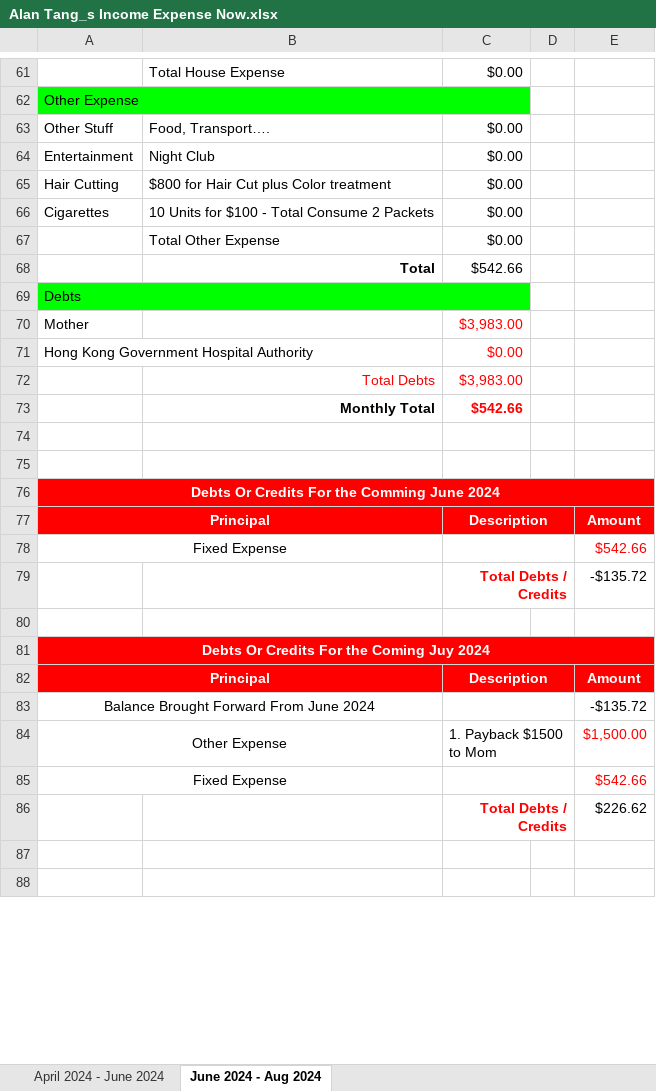
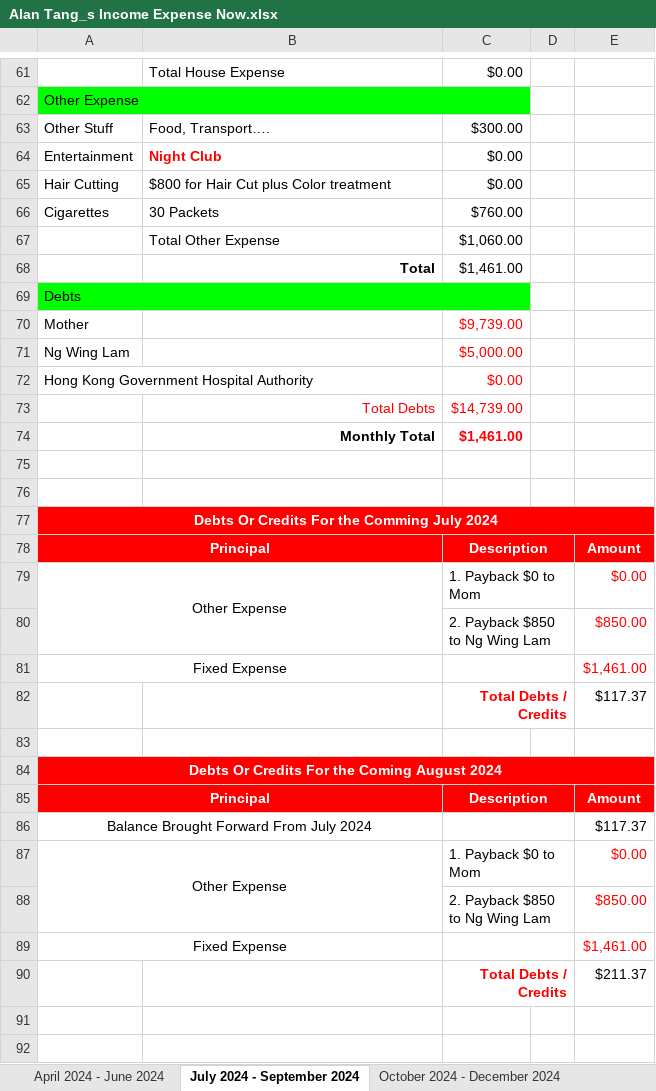
Before and after one commit to singluntang/Income-Expenditure-Forecast, an Excel workbook: Alan Tang_s Income Expense Now.xlsx, sheet July 2024 - September 2024, drawn as a sheet; only a part is shown, gaps mark what is left out; values as stored, in another font and other column widths than the file's, no borders; conditional formats not drawn; removed rows and columns are numbered as before the commit, all else as after; the diff covers the shown part only; the diff names each change by its address in the sheet, - before the commit and + after, or states it on an @@ line.

Commit message:
docs: Alan Tang_s Income Expense Now updated

```diff
--- a/Alan Tang_s Income Expense Now.xlsx (sheet July 2024 - September 2024)
+++ b/Alan Tang_s Income Expense Now.xlsx (sheet July 2024 - September 2024)
-sheet tab: June 2024 - Aug 2024
+sheet tab: July 2024 - September 2024
+sheet tab: October 2024 - December 2024
-C63: $0.00
+C63: $300.00
@@ B64 bold: off → on, text colour: black → #FF0000 @@
-B66: 10 Units for $100 - Total Consume 2 Packets
+B66: 30 Packets
-C66: $0.00
+C66: $760.00
-C67: $0.00
+C67: $1,060.00
-C68: $542.66
+C68: $1,461.00
-C70: $3,983.00
+C70: $9,739.00
+row 71: Ng Wing Lam |  | $5,000.00
-C73: $3,983.00
+C73: $14,739.00
-C74: $542.66
+C74: $1,461.00
-A77: Debts Or Credits For the Comming June 2024
+A77: Debts Or Credits For the Comming July 2024
+row 79: Other Expense |  | 1. Payback $0 to Mom |  | $0.00
+row 80:  |  | 2. Payback $850 to Ng Wing Lam |  | $850.00
-E81: $542.66
+E81: $1,461.00
-E82: -$135.72
+E82: $117.37
-A84: Debts Or Credits For the Coming Juy 2024
+A84: Debts Or Credits For the Coming August 2024
-row 83: Balance Brought Forward From June 2024 |  |  |  | -$135.72
+row 86: Balance Brought Forward From July 2024 |  |  |  | $117.37
-C87: 1. Payback $1500 to Mom
+C87: 1. Payback $0 to Mom
-E87: $1,500.00
+E87: $0.00
+row 88:  |  | 2. Payback $850 to Ng Wing Lam |  | $850.00
-E89: $542.66
+E89: $1,461.00
-E90: $226.62
+E90: $211.37
```
Also changed, not shown: 6 added rows, 5 removed rows, 2 moved rows and 18 edited cells elsewhere in this sheet, sheet April 2024 - June 2024, other sheet tabs, formulas that keep their value, Alan Tang_s Income Expense Future.xlsx.
